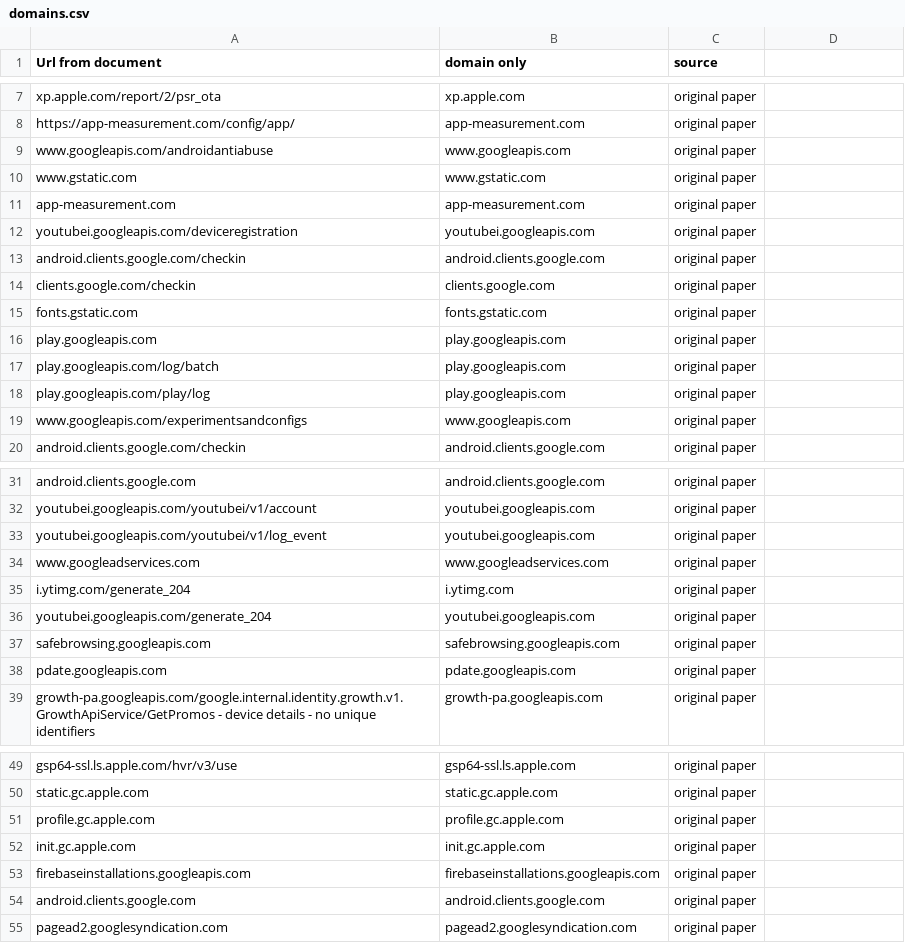
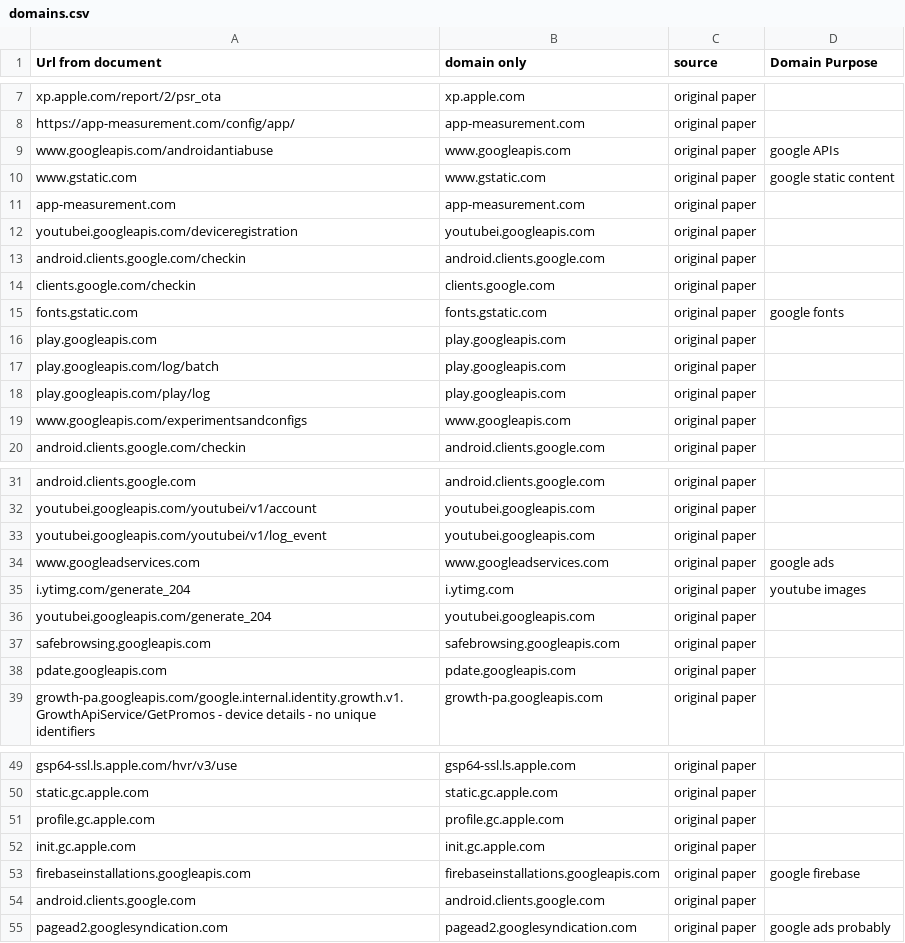
Before and after one commit to MoralCode/pihole-antitelemetry, a CSV file: domains.csv, drawn as a sheet; only a part is shown, gaps mark what is left out; the diff names each change by its address in the sheet, - before the commit and + after, or states it on an @@ line.

Commit message:
add a "purpose" column to CSV

```diff
--- a/domains.csv
+++ b/domains.csv
-D1: (empty)
+D1: Domain Purpose
-D9 (Domain Purpose): (empty)
+D9 (Domain Purpose): google APIs
-D10 (Domain Purpose): (empty)
+D10 (Domain Purpose): google static content
-D15 (Domain Purpose): (empty)
+D15 (Domain Purpose): google fonts
-D34 (Domain Purpose): (empty)
+D34 (Domain Purpose): google ads
-D35 (Domain Purpose): (empty)
+D35 (Domain Purpose): youtube images
-D53 (Domain Purpose): (empty)
+D53 (Domain Purpose): google firebase
-D55 (Domain Purpose): (empty)
+D55 (Domain Purpose): google ads probably
```
